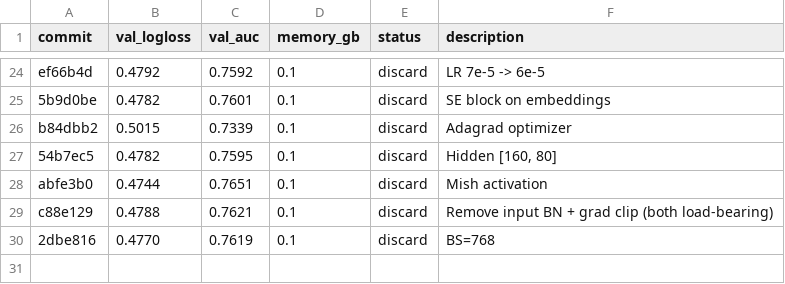
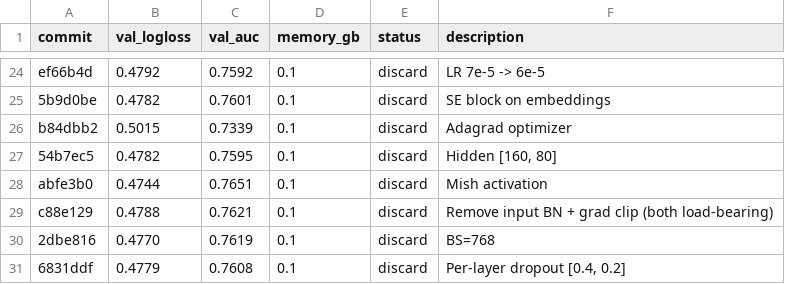
Before and after one commit to ggruschka/autoresearch-equativ-demo, a TSV file: ctr_prediction/results.tsv, drawn as a sheet; only a part is shown, gaps mark what is left out.

Commit message:
Results: discard per-layer dropout (0.4779 > 0.4739). 29 iterations.

```diff
--- a/ctr_prediction/results.tsv
+++ b/ctr_prediction/results.tsv
@@ -30 +30,2 @@ c88e129	0.4788	0.7621	0.1	discard	Remove input BN + grad clip (both load-bearing
 2dbe816	0.4770	0.7619	0.1	discard	BS=768
+6831ddf	0.4779	0.7608	0.1	discard	Per-layer dropout [0.4, 0.2]
```
Also changed, not shown: 1 other file.
